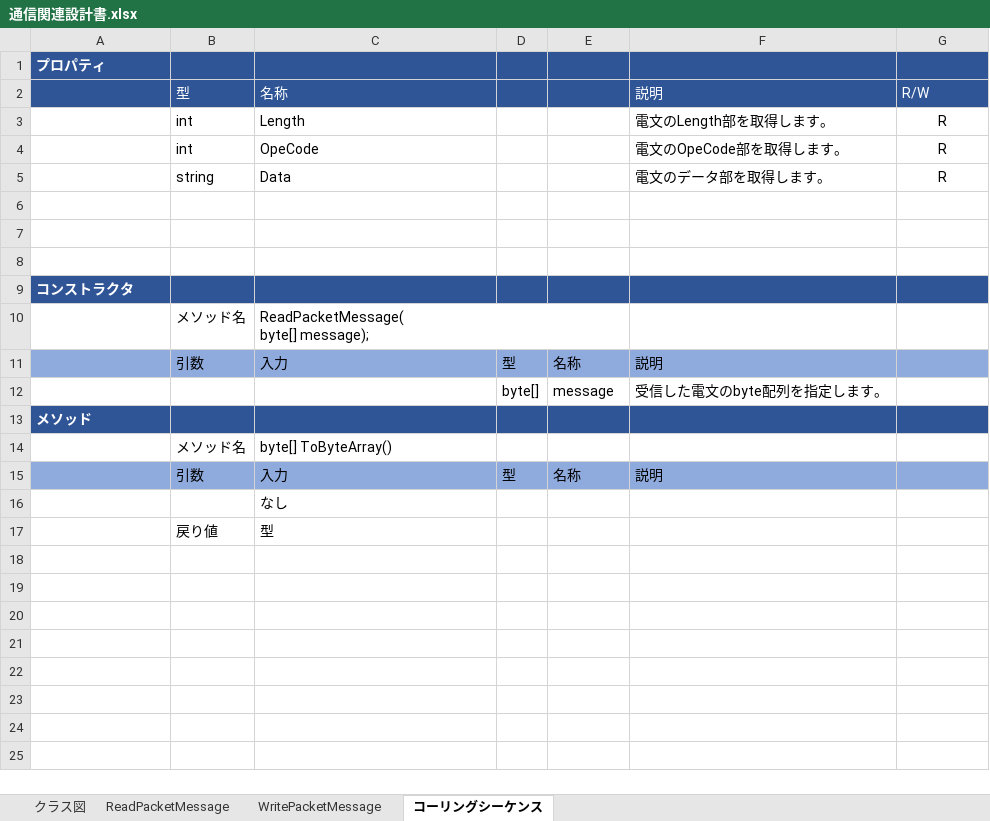
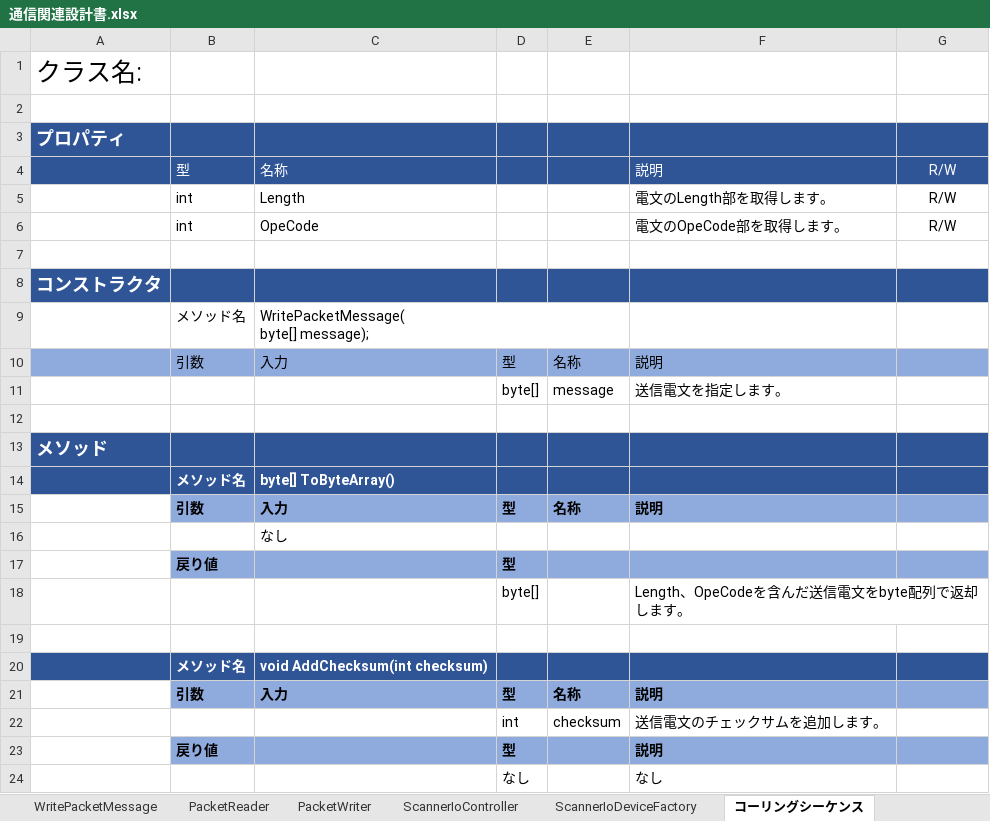
Before and after one commit to nakagawa-takayoshi/work-uml, an Excel workbook: 通信関連設計書.xlsx, sheet コーリングシーケンス, drawn as a sheet; values as stored, in another font and other column widths than the file's, no borders; removed rows and columns are numbered as before the commit, all else as after; ↵ is a line break in a cell; the diff names each change by its address in the sheet, - before the commit and + after, or states it on an @@ line.

```diff
--- a/通信関連設計書.xlsx (sheet コーリングシーケンス)
+++ b/通信関連設計書.xlsx (sheet コーリングシーケンス)
+sheet tab: PacketReader
+sheet tab: PacketWriter
+sheet tab: ScannerIoController
+sheet tab: ScannerIoDeviceFactory
+row 1: クラス名:
+row 2: (empty)
@@ A3 text size: larger @@
-G4 alignment: left
+G4 alignment: center
-G5:G6: R
+G5:G6: R/W
-row 5:  | string | Data |  |  | 電文のデータ部を取得します。 | R
-row 6: (empty)
-row 7: (empty)
@@ A8 text size: larger @@
-C9: ReadPacketMessage( ↵ byte[] message);
+C9: WritePacketMessage( ↵ byte[] message);
-F11: 受信した電文のbyte配列を指定します。
+F11: 送信電文を指定します。
+row 12: (empty)
@@ A13 text size: larger @@
-A14:G14 fill: none
+A14:G14 fill: #2F5597
@@ B14:C14 bold: off → on, text colour: black → #FFFFFF @@
-A15 fill: #8FAADC
+A15 fill: none
-B15:F15 bold: off
+B15:F15 bold: on
+row 17:  | 戻り値 |  | 型
+row 18:  |  |  | byte[] |  | Length、OpeCodeを含んだ送信電文をbyte配列で返却します。
-row 19:  | 戻り値 | 型
+row 19: (empty)
+row 20:  | メソッド名 | void AddChecksum(int checksum)
+row 21:  | 引数 | 入力 | 型 | 名称 | 説明
+row 22:  |  |  | int | checksum | 送信電文のチェックサムを追加します。
+row 23:  | 戻り値 |  | 型 |  | 説明
+row 24:  |  |  | なし |  | なし
```
Also changed, not shown: sheet WritePacketMessage, charts or pictures, 1 other file.
